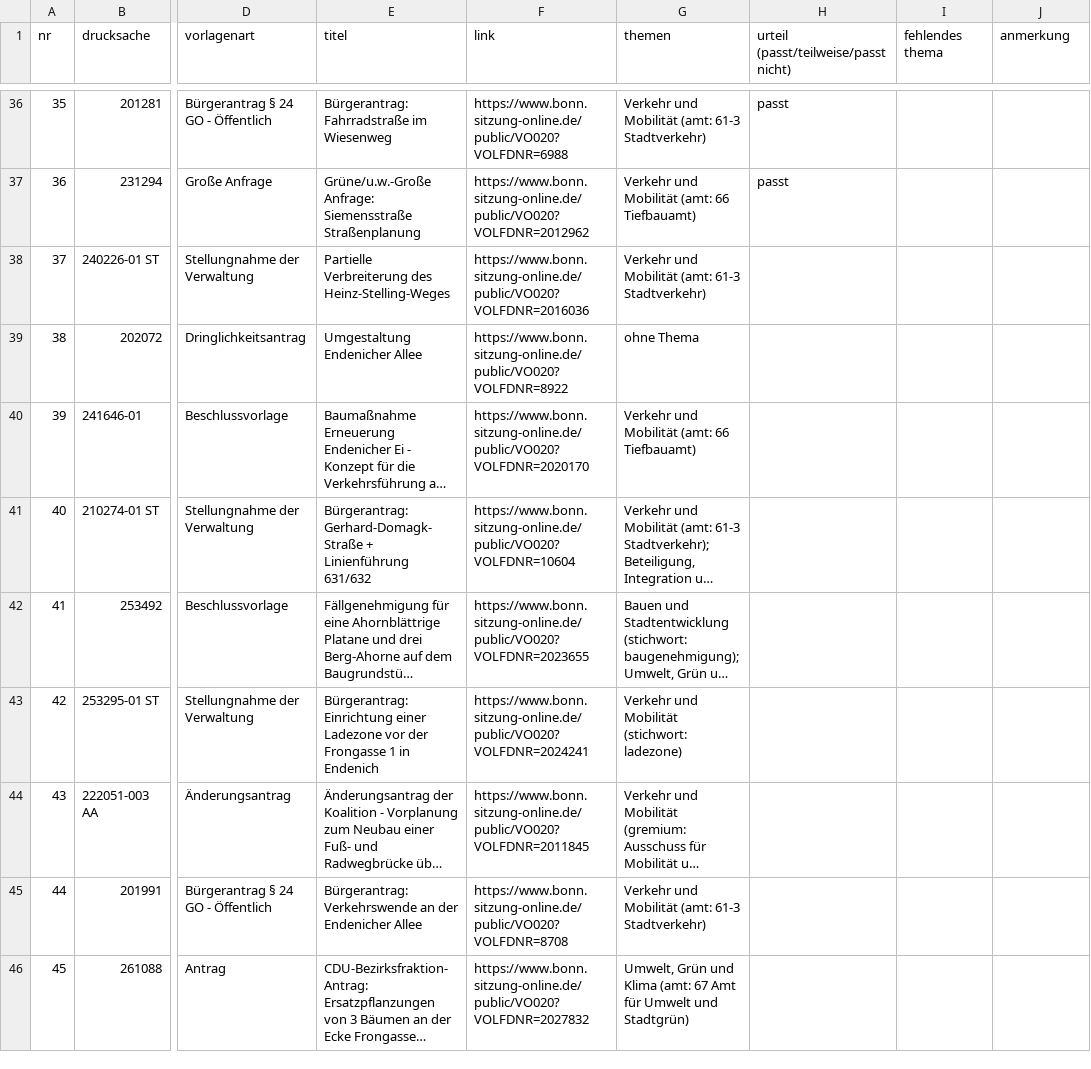
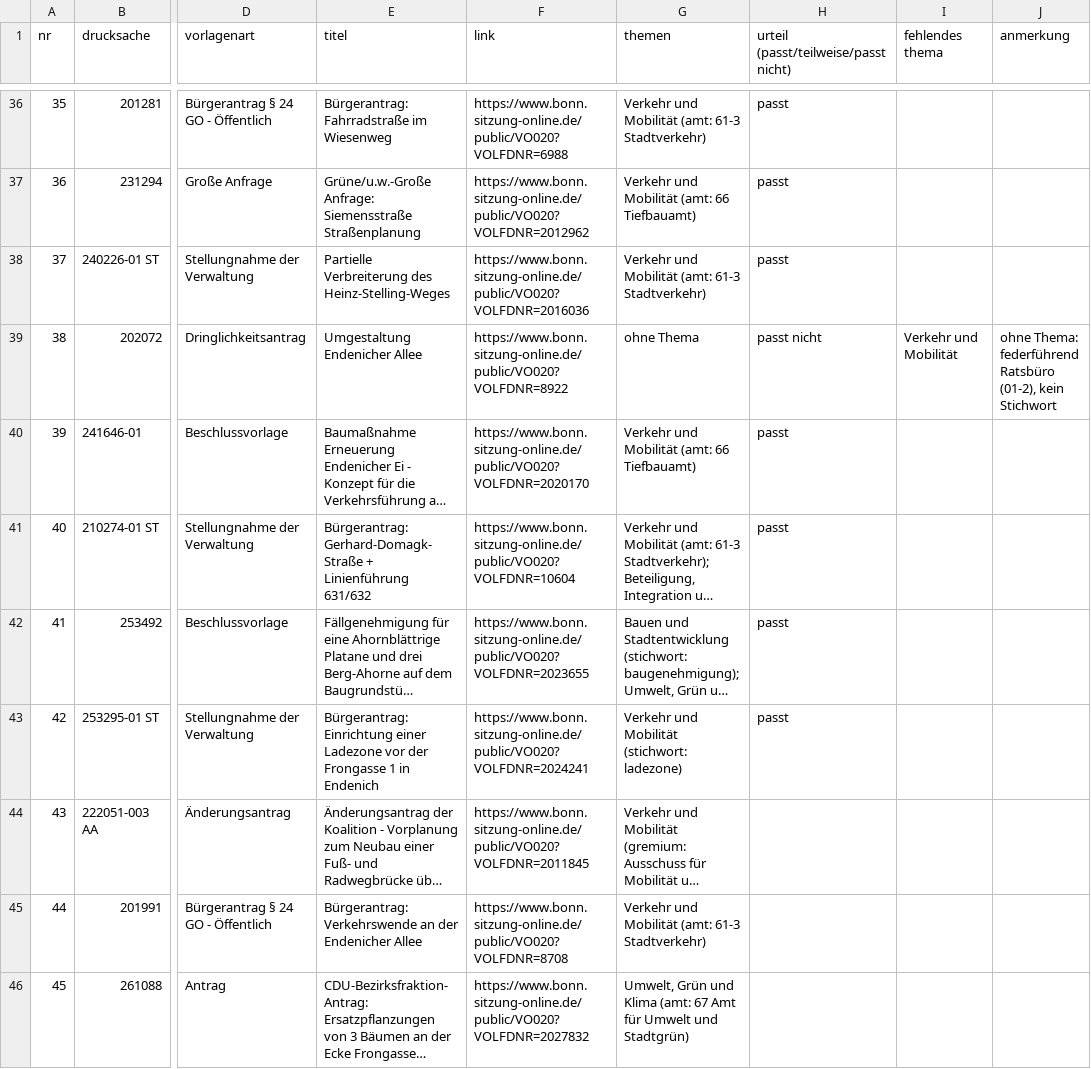
Before and after one commit to daimpad/allris-test, a TSV file: data/export/endenich/stichprobe_themen.tsv, drawn as a sheet; only a part is shown, gaps mark what is left out; long unchanged cells end in …; the diff names each change by its address in the sheet, - before the commit and + after, or states it on an @@ line.

```diff
--- a/data/export/endenich/stichprobe_themen.tsv
+++ b/data/export/endenich/stichprobe_themen.tsv
-H38: (empty)
+H38: passt
-H39: (empty)
+H39: passt nicht
-I39 (fehlendes thema): (empty)
+I39 (fehlendes thema): Verkehr und Mobilität
-J39 (anmerkung): (empty)
+J39 (anmerkung): ohne Thema: federführend Ratsbüro (01-2), kein Stichwort
-H40:H43: (empty)
+H40:H43: passt
```
